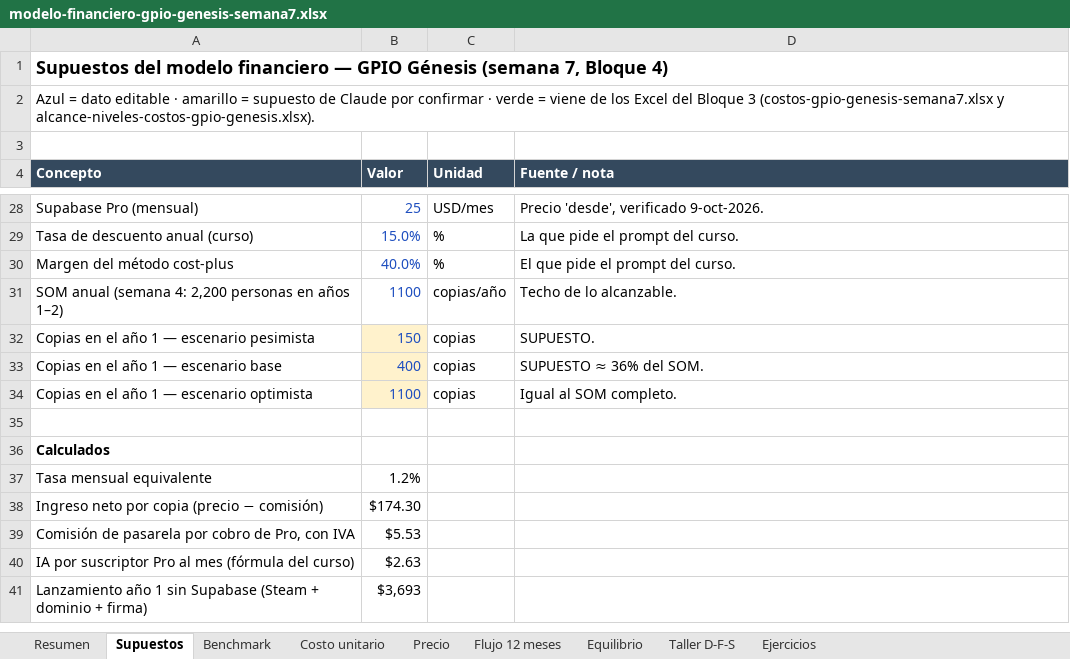
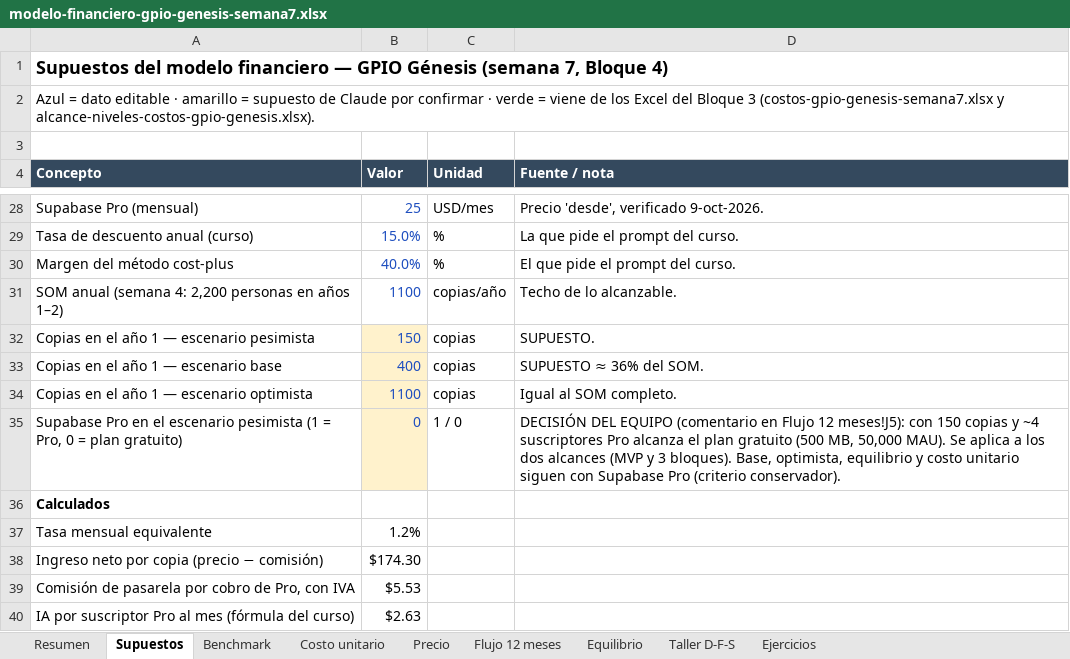
Before and after one commit to JC3468/Proyecto_ing_4, an Excel workbook: docs/recursos/archivos/semana7/modelo-financiero-gpio-genesis-semana7.xlsx, sheet Supuestos, drawn as a sheet; only a part is shown, gaps mark what is left out; the shorter side is filled out with more unchanged rows; values as stored, in another font and other column widths than the file's, no borders; the diff names each change by its address in the sheet, - before the commit and + after, or states it on an @@ line.

```diff
--- a/docs/recursos/archivos/semana7/modelo-financiero-gpio-genesis-semana7.xlsx (sheet Supuestos)
+++ b/docs/recursos/archivos/semana7/modelo-financiero-gpio-genesis-semana7.xlsx (sheet Supuestos)
-row 35: (empty)
+row 35: Supabase Pro en el escenario pesimista (1 = Pro, 0 = plan gratuito) | 0 | 1 / 0 | DECISIÓN DEL EQUIPO (comentario en Flujo 12 meses!J5): con 150 copias y ~4 suscriptores Pro alcanza el plan gratuito (500 MB, 50,000 MAU). Se aplica a los dos alcances (MVP y 3 bloques). Base, optimista, equilibrio y costo unitario siguen con Supabase Pro (criterio conservador).
-B35 fill: none
+B35 fill: #FFF2CC
```
Also changed, not shown: sheet Flujo 12 meses, sheet Equilibrio, sheet Resumen, sheet Costo unitario, docs/recursos/archivos/semana7/alcance-niveles-costos-gpio-genesis.xlsx, docs/recursos/archivos/semana7/costos-gpio-genesis-semana7.xlsx, 35 other files.
